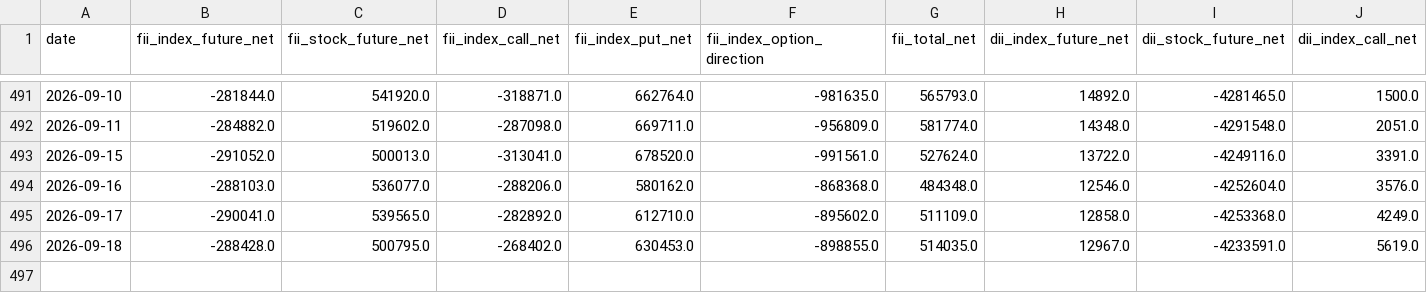
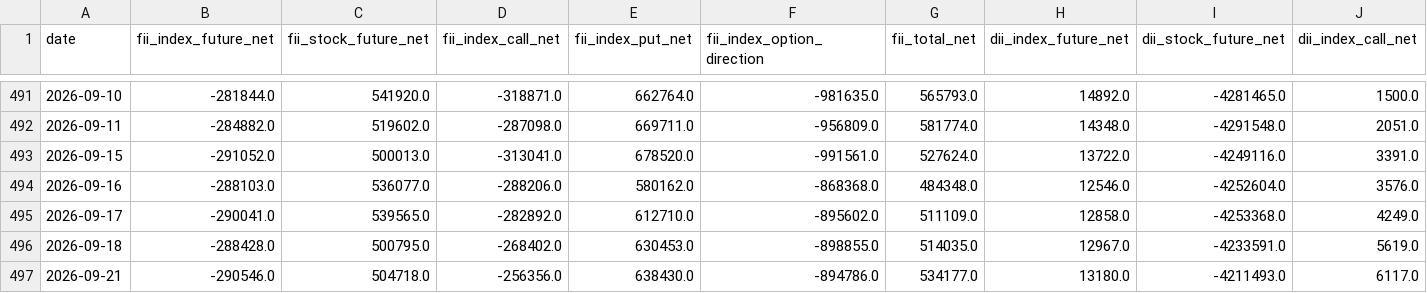
Before and after one commit to abhayv7272/FII-DII-Decode, a CSV file: data/historical_participant_oi.csv, drawn as a sheet; only a part is shown, gaps mark what is left out; rows hold the shown columns only; the diff names each change by its address in the sheet, - before the commit and + after, or states it on an @@ line.

```diff
--- a/data/historical_participant_oi.csv
+++ b/data/historical_participant_oi.csv
+row 497: 2026-09-21 | -290546.0 | 504718.0 | -256356.0 | 638430.0 | -894786.0 | 534177.0 | 13180.0 | -4211493.0 | 6117.0
```
Also changed, not shown: data/historical_futures_features.csv, data/historical_option_features.csv, 15 other files.
